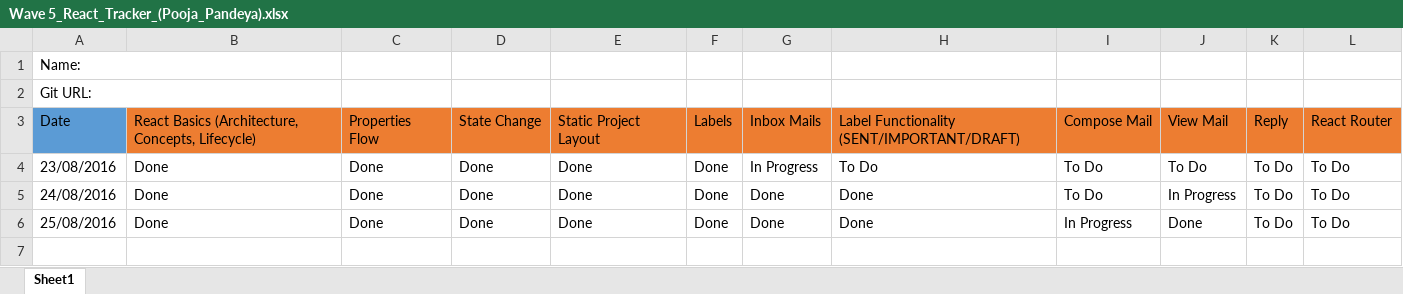
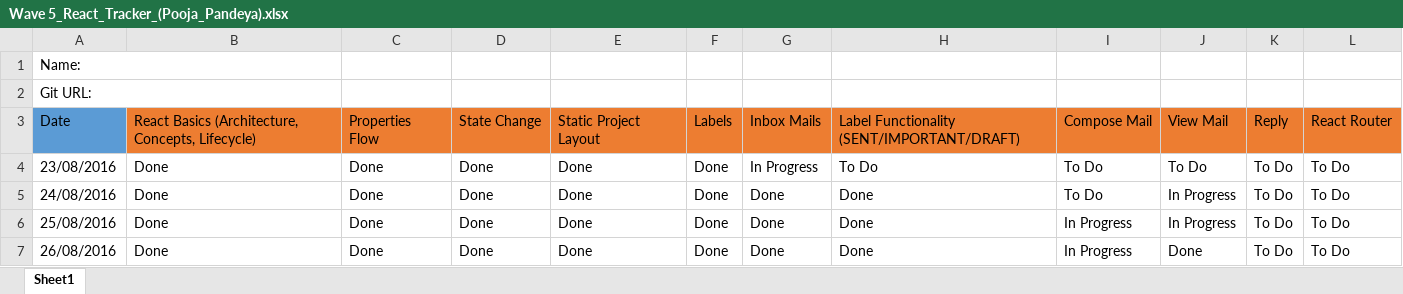
Before and after one commit to pooja0503/GmailAPI, an Excel workbook: Wave 5_React_Tracker_(Pooja_Pandeya).xlsx, sheet Sheet1, drawn as a sheet; values as stored, in another font and other column widths than the file's, no borders; the diff names each change by its address in the sheet, - before the commit and + after, or states it on an @@ line.

```diff
--- a/Wave 5_React_Tracker_(Pooja_Pandeya).xlsx (sheet Sheet1)
+++ b/Wave 5_React_Tracker_(Pooja_Pandeya).xlsx (sheet Sheet1)
-J6: Done
+J6: In Progress
+row 7: 26/08/2016 | Done | Done | Done | Done | Done | Done | Done | In Progress | Done | To Do | To Do
```
Also changed, not shown: 6 other files.
